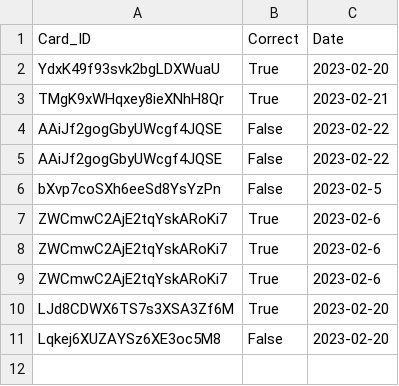
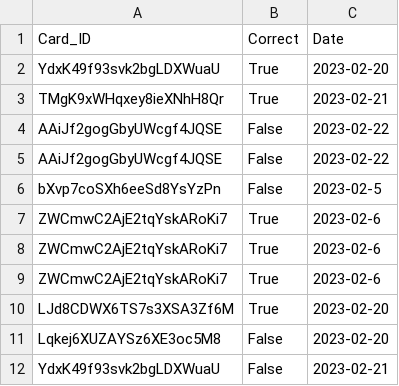
Before and after one commit to zakaria-lagouader/python-flashcards-app, a CSV file: db/learned_words.csv, drawn as a sheet; the diff names each change by its address in the sheet, - before the commit and + after, or states it on an @@ line.

```diff
--- a/db/learned_words.csv
+++ b/db/learned_words.csv
+row 12: YdxK49f93svk2bgLDXWuaU | False | 2023-02-21
```
Also changed, not shown: 10 other files.
